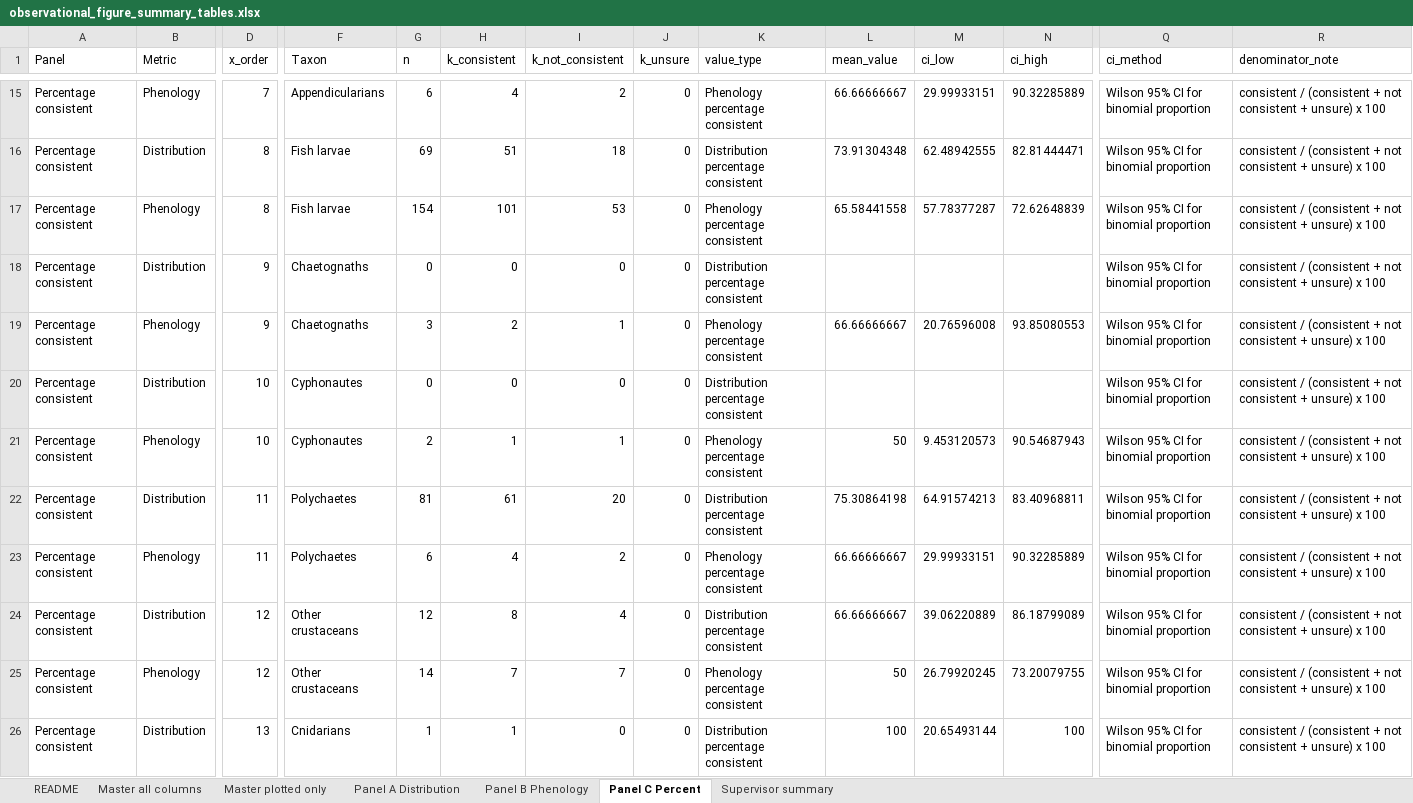
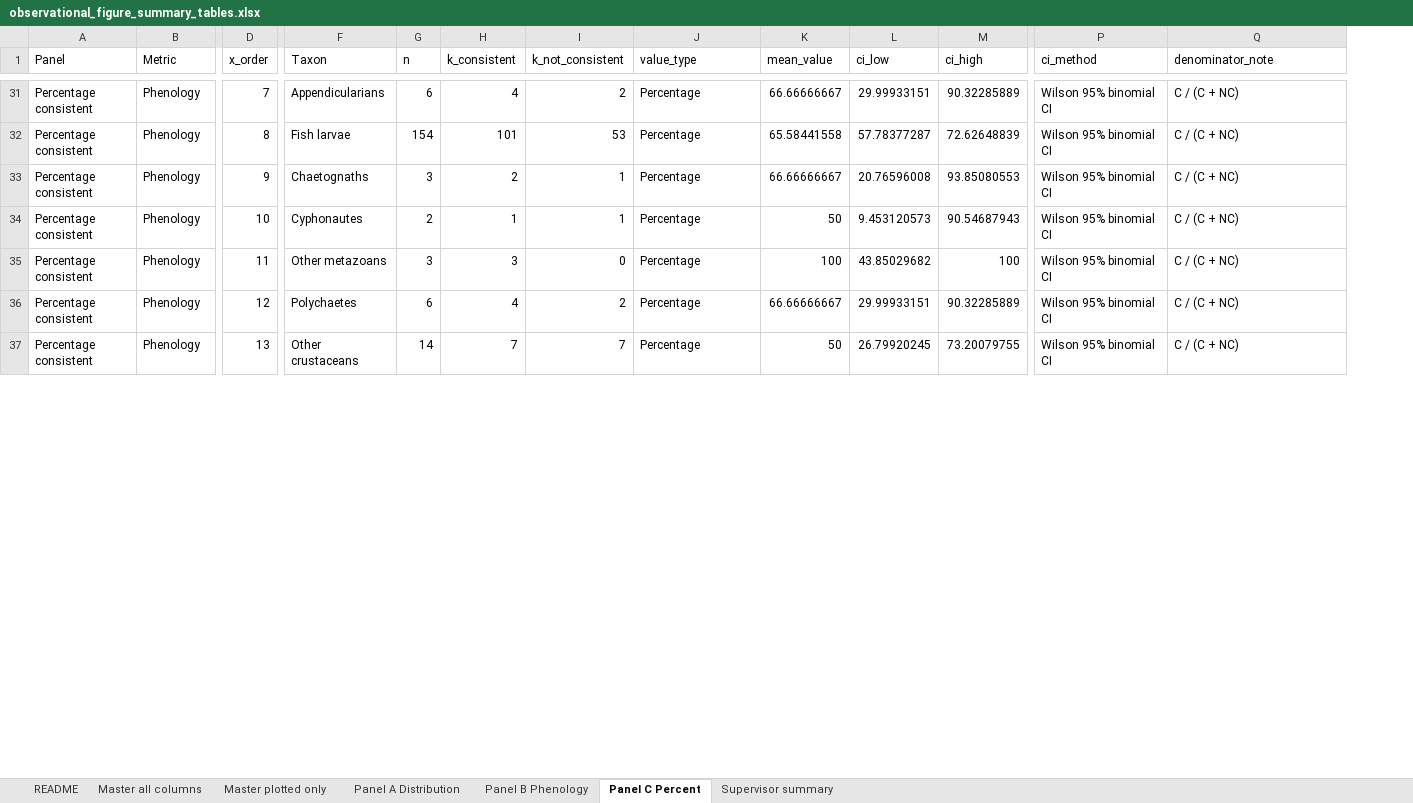
Before and after one commit to ktesturas/Zooplankton-analysis, an Excel workbook: Plankton_Observational_July2026/Outputs/03_summary_tables_zooplankton/observational_figure_summary_tables.xlsx, sheet Panel C Percent, drawn as a sheet; only a part is shown, gaps mark what is left out; values as stored, in another font and other column widths than the file's, no borders; removed rows and columns are numbered as before the commit, all else as after; rows hold the shown columns only; the diff covers the shown part only; the diff names each change by its address in the sheet, - before the commit and + after, or states it on an @@ line.

```diff
--- a/Plankton_Observational_July2026/Outputs/03_summary_tables_zooplankton/observational_figure_summary_tables.xlsx (sheet Panel C Percent)
+++ b/Plankton_Observational_July2026/Outputs/03_summary_tables_zooplankton/observational_figure_summary_tables.xlsx (sheet Panel C Percent)
-column J (k_unsure), row 15: 0; row 17: 0; row 19: 0; rows 21-23: all 0; row 25: 0
-J31 (value_type): Phenology percentage consistent
+J31 (value_type): Percentage
-P31 (ci_method): Wilson 95% CI for binomial proportion
+P31 (ci_method): Wilson 95% binomial CI
-Q31 (denominator_note): consistent / (consistent + not consistent + unsure) x 100
+Q31 (denominator_note): C / (C + NC)
-row 16: Percentage consistent | Distribution | 8 | Fish larvae | 69 | 51 | 18 | 0 | Distribution percentage consistent | 73.91304348 | 62.48942555 | 82.81444471 | Wilson 95% CI for binomial proportion | consistent / (consistent + not consistent + unsure) x 100
-J32 (value_type): Phenology percentage consistent
+J32 (value_type): Percentage
-P32 (ci_method): Wilson 95% CI for binomial proportion
+P32 (ci_method): Wilson 95% binomial CI
-Q32 (denominator_note): consistent / (consistent + not consistent + unsure) x 100
+Q32 (denominator_note): C / (C + NC)
-row 18: Percentage consistent | Distribution | 9 | Chaetognaths | 0 | 0 | 0 | 0 | Distribution percentage consistent |  |  |  | Wilson 95% CI for binomial proportion | consistent / (consistent + not consistent + unsure) x 100
-J33 (value_type): Phenology percentage consistent
+J33 (value_type): Percentage
-P33 (ci_method): Wilson 95% CI for binomial proportion
+P33 (ci_method): Wilson 95% binomial CI
-Q33 (denominator_note): consistent / (consistent + not consistent + unsure) x 100
+Q33 (denominator_note): C / (C + NC)
-row 20: Percentage consistent | Distribution | 10 | Cyphonautes | 0 | 0 | 0 | 0 | Distribution percentage consistent |  |  |  | Wilson 95% CI for binomial proportion | consistent / (consistent + not consistent + unsure) x 100
-J34 (value_type): Phenology percentage consistent
+J34 (value_type): Percentage
-P34:P36 (ci_method): Wilson 95% CI for binomial proportion
+P34:P36 (ci_method): Wilson 95% binomial CI
-Q34:Q36 (denominator_note): consistent / (consistent + not consistent + unsure) x 100
+Q34:Q36 (denominator_note): C / (C + NC)
-B35 (Metric): Distribution
+B35 (Metric): Phenology
-F35 (Taxon): Polychaetes
+F35 (Taxon): Other metazoans
-G35 (n): 81
+G35 (n): 3
-H35 (k_consistent): 61
+H35 (k_consistent): 3
-I35 (k_not_consistent): 20
+I35 (k_not_consistent): 0
-J35 (value_type): Distribution percentage consistent
+J35 (value_type): Percentage
-K35 (mean_value): 75.30864198
+K35 (mean_value): 100
-L35 (ci_low): 64.91574213
+L35 (ci_low): 43.85029682
-M35 (ci_high): 83.40968811
+M35 (ci_high): 100
-D36 (x_order): 11
+D36 (x_order): 12
-J36 (value_type): Phenology percentage consistent
+J36 (value_type): Percentage
-row 24: Percentage consistent | Distribution | 12 | Other crustaceans | 12 | 8 | 4 | 0 | Distribution percentage consistent | 66.66666667 | 39.06220889 | 86.18799089 | Wilson 95% CI for binomial proportion | consistent / (consistent + not consistent + unsure) x 100
-D37 (x_order): 12
+D37 (x_order): 13
-J37 (value_type): Phenology percentage consistent
+J37 (value_type): Percentage
-P37 (ci_method): Wilson 95% CI for binomial proportion
+P37 (ci_method): Wilson 95% binomial CI
-Q37 (denominator_note): consistent / (consistent + not consistent + unsure) x 100
+Q37 (denominator_note): C / (C + NC)
-row 26: Percentage consistent | Distribution | 13 | Cnidarians | 1 | 1 | 0 | 0 | Distribution percentage consistent | 100 | 20.65493144 | 100 | Wilson 95% CI for binomial proportion | consistent / (consistent + not consistent + unsure) x 100
```
Also changed, not shown: 22 added rows, 37 removed rows and 89 edited cells elsewhere in this sheet, sheet Master all columns, sheet Master plotted only, sheet Supervisor summary, sheet Panel A Distribution, sheet Panel B Phenology, sheet README, 59 other files.
